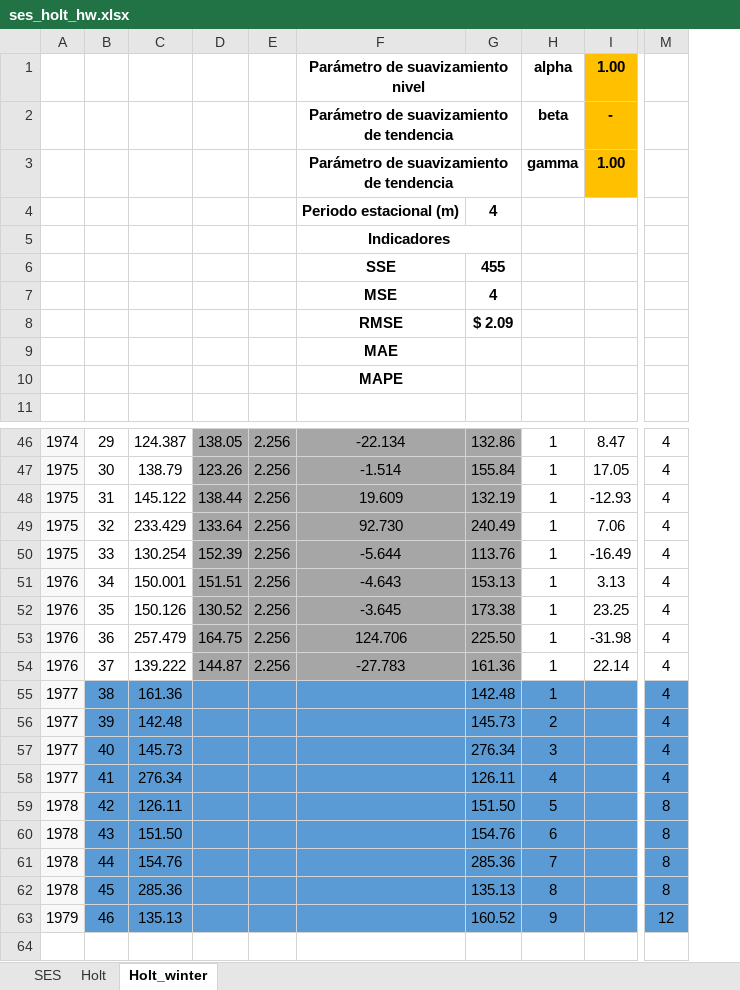
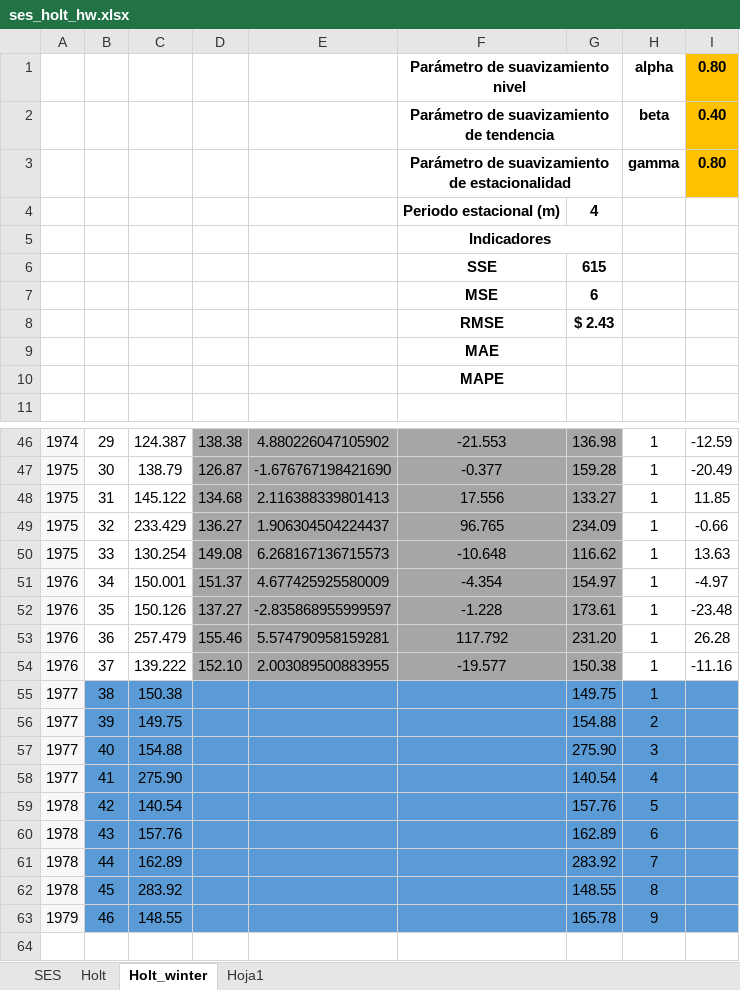
Before and after one commit to juancamiloespana/MUSE_JCE, an Excel workbook: data/ses_holt_hw.xlsx, sheet Holt_winter, drawn as a sheet; only a part is shown, gaps mark what is left out; values as stored, in another font and other column widths than the file's, no borders; charts and pictures not drawn; removed rows and columns are numbered as before the commit, all else as after; the diff covers the shown part only; the diff names each change by its address in the sheet, - before the commit and + after, or states it on an @@ line.

```diff
--- a/data/ses_holt_hw.xlsx (sheet Holt_winter)
+++ b/data/ses_holt_hw.xlsx (sheet Holt_winter)
+sheet tab: Hoja1
-column D, rows 46-54: 138.05 | 123.26 | 138.44 | 133.64 | 152.39 | 151.51 | 130.52 | 164.75 | 144.87
-column E, rows 46-54: all 2.256
+column D, rows 46-54: 138.38 | 126.87 | 134.68 | 136.27 | 149.08 | 151.37 | 137.27 | 155.46 | 152.10
+column E, rows 46-54: 4.880226047105902 | -1.676767198421690 | 2.116388339801413 | 1.906304504224437 | 6.268167136715573 | 4.677425925580009 | -2.835868955999597 | 5.574790958159281 | 2.003089500883955
-column G, rows 4-8: 4 |  | 455 | 4 | $ 2.09; rows 46-63: 132.86 | 155.84 | 132.19 | 240.49 | 113.76 | 153.13 | 173.38 | 225.50 | 161.36 | 142.48 | 145.73 | 276.34 | 126.11 | 151.50 | 154.76 | 285.36 | 135.13 | 160.52
+column G, rows 4-8: 4 |  | 615 | 6 | $ 2.43; rows 46-63: 136.98 | 159.28 | 133.27 | 234.09 | 116.62 | 154.97 | 173.61 | 231.20 | 150.38 | 149.75 | 154.88 | 275.90 | 140.54 | 157.76 | 162.89 | 283.92 | 148.55 | 165.78
-column I, rows 1-3: 1.00 | - | 1.00; rows 46-54: 8.47 | 17.05 | -12.93 | 7.06 | -16.49 | 3.13 | 23.25 | -31.98 | 22.14
+column I, rows 1-3: 0.80 | 0.40 | 0.80; rows 46-54: -12.59 | -20.49 | 11.85 | -0.66 | 13.63 | -4.97 | -23.48 | 26.28 | -11.16
-column M, rows 46-63: 4 | 4 | 4 | 4 | 4 | 4 | 4 | 4 | 4 | 4 | 4 | 4 | 4 | 8 | 8 | 8 | 8 | 12
-F3: Parámetro de suavizamiento de tendencia
+F3: Parámetro de suavizamiento de estacionalidad
-F46: -22.134
+F46: -21.553
-F47: -1.514
+F47: -0.377
-F48: 19.609
+F48: 17.556
-F49: 92.730
+F49: 96.765
-F50: -5.644
+F50: -10.648
-F51: -4.643
+F51: -4.354
-F52: -3.645
+F52: -1.228
-F53: 124.706
+F53: 117.792
-F54: -27.783
+F54: -19.577
-C55: 161.36
+C55: 150.38
-C56: 142.48
+C56: 149.75
-C57: 145.73
+C57: 154.88
-C58: 276.34
+C58: 275.90
-C59: 126.11
+C59: 140.54
-C60: 151.50
+C60: 157.76
-C61: 154.76
+C61: 162.89
-C62: 285.36
+C62: 283.92
-C63: 135.13
+C63: 148.55
```
Also changed, not shown: 28 edited cells elsewhere in this sheet, charts or pictures, 4 other files.
